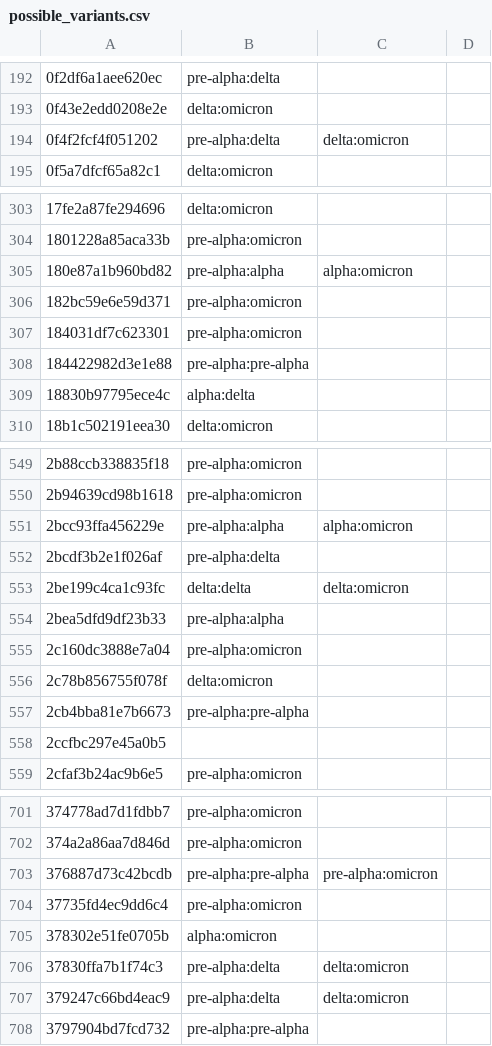
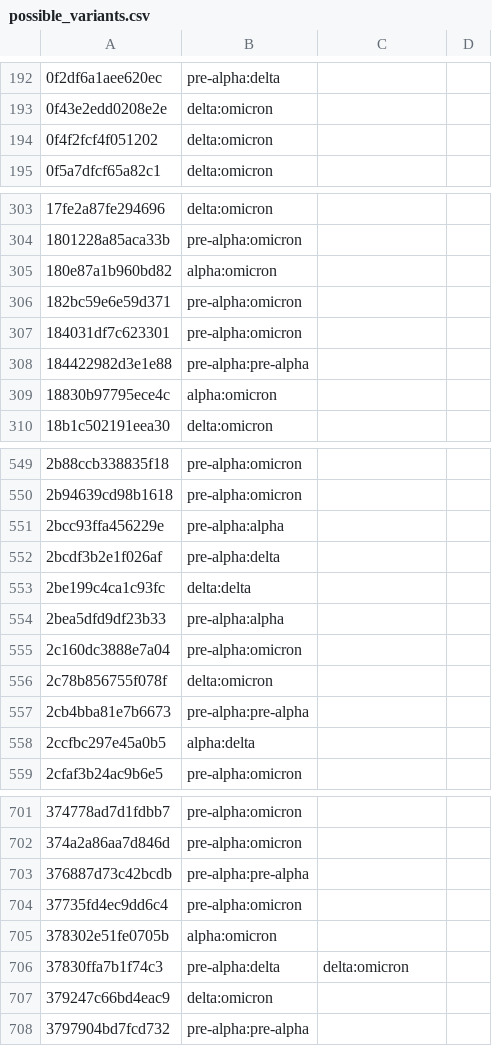
Before and after one commit to fcomnozz/ReCOVID, a CSV file: results/possible_variants.csv, drawn as a sheet; only a part is shown, gaps mark what is left out; the diff covers the shown part only.

```diff
--- a/results/possible_variants.csv
+++ b/results/possible_variants.csv
@@ -193,3 +193,3 @@
 0f43e2edd0208e2e,delta:omicron,,
-0f4f2fcf4f051202,pre-alpha:delta,delta:omicron,
+0f4f2fcf4f051202,delta:omicron,,
 0f5a7dfcf65a82c1,delta:omicron,,
@@ -304,3 +304,3 @@
 1801228a85aca33b,pre-alpha:omicron,,
-180e87a1b960bd82,pre-alpha:alpha,alpha:omicron,
+180e87a1b960bd82,alpha:omicron,,
 182bc59e6e59d371,pre-alpha:omicron,,
@@ -308,3 +308,3 @@
 184422982d3e1e88,pre-alpha:pre-alpha,,
-18830b97795ece4c,alpha:delta,,
+18830b97795ece4c,alpha:omicron,,
 18b1c502191eea30,delta:omicron,,
@@ -550,5 +550,5 @@
 2b94639cd98b1618,pre-alpha:omicron,,
-2bcc93ffa456229e,pre-alpha:alpha,alpha:omicron,
+2bcc93ffa456229e,pre-alpha:alpha,,
 2bcdf3b2e1f026af,pre-alpha:delta,,
-2be199c4ca1c93fc,delta:delta,delta:omicron,
+2be199c4ca1c93fc,delta:delta,,
 2bea5dfd9df23b33,pre-alpha:alpha,,
@@ -557,3 +557,3 @@
 2cb4bba81e7b6673,pre-alpha:pre-alpha,,
-2ccfbc297e45a0b5,,,
+2ccfbc297e45a0b5,alpha:delta,,
 2cfaf3b24ac9b6e5,pre-alpha:omicron,,
@@ -702,3 +702,3 @@
 374a2a86aa7d846d,pre-alpha:omicron,,
-376887d73c42bcdb,pre-alpha:pre-alpha,pre-alpha:omicron,
+376887d73c42bcdb,pre-alpha:pre-alpha,,
 37735fd4ec9dd6c4,pre-alpha:omicron,,
@@ -706,3 +706,3 @@
 37830ffa7b1f74c3,pre-alpha:delta,delta:omicron,
-379247c66bd4eac9,pre-alpha:delta,delta:omicron,
+379247c66bd4eac9,delta:omicron,,
 3797904bd7fcd732,pre-alpha:pre-alpha,,
```
Also changed, not shown: 162 edited cells elsewhere in this file, 2 other files.
